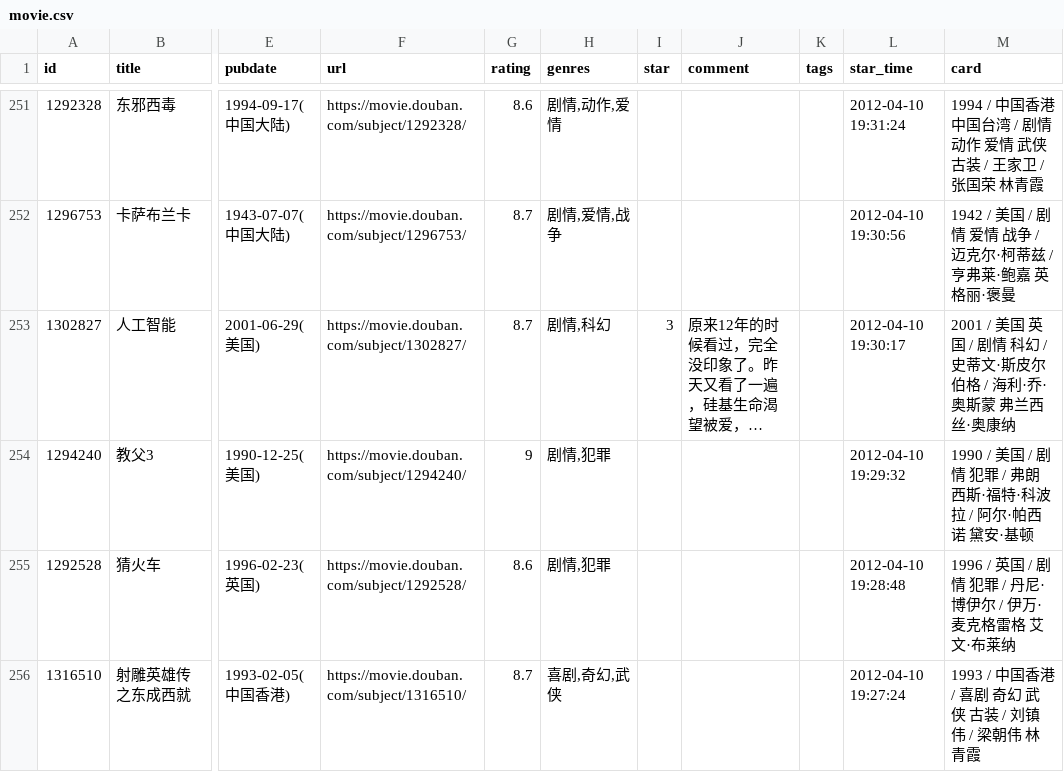
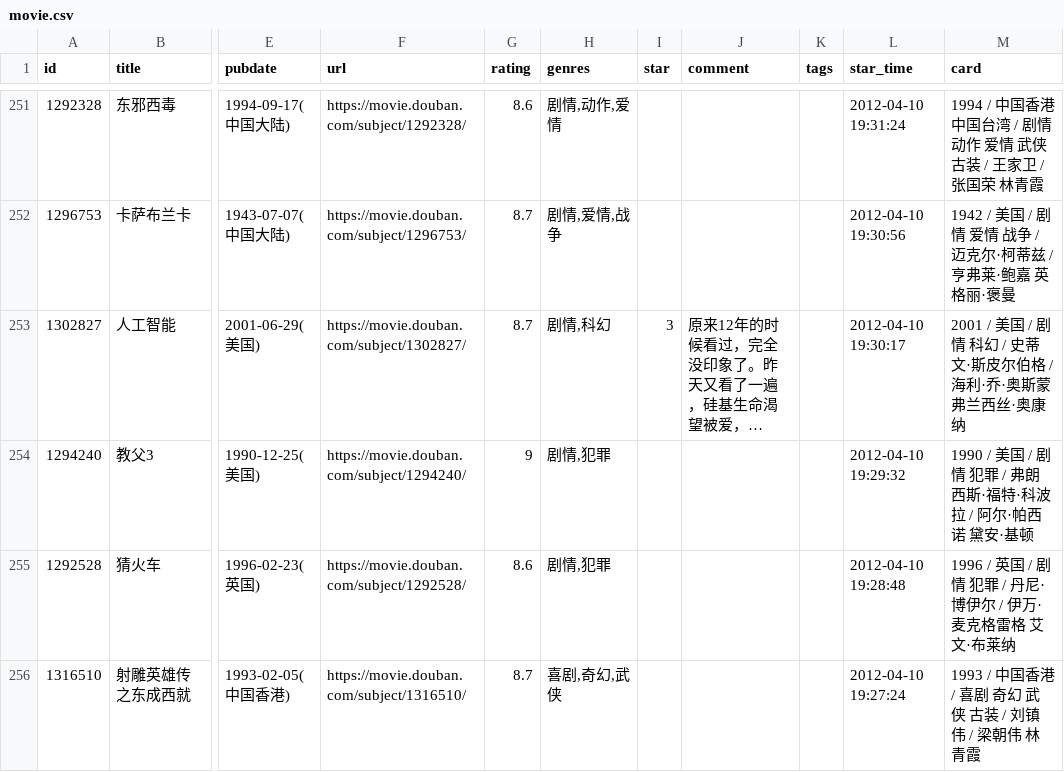
Before and after one commit to cosine00/hug00, a CSV file: data/douban/movie.csv, drawn as a sheet; only a part is shown, gaps mark what is left out; long unchanged cells end in …; the diff names each change by its address in the sheet, - before the commit and + after, or states it on an @@ line.

Commit message:
chore: update douban data

```diff
--- a/data/douban/movie.csv
+++ b/data/douban/movie.csv
-M253 (card): …/ 美国 英国 / 剧情…
+M253 (card): …/ 美国 / 剧情…
```
